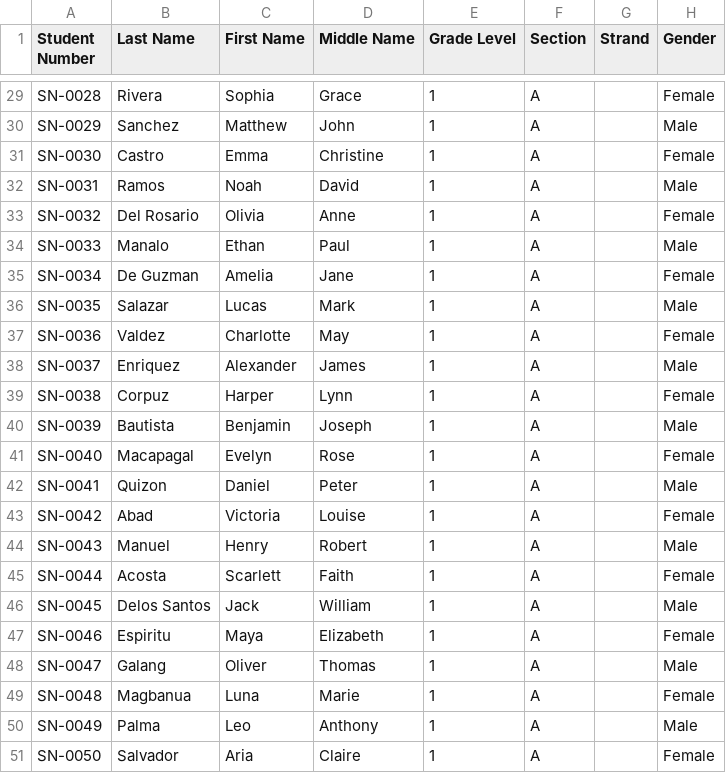
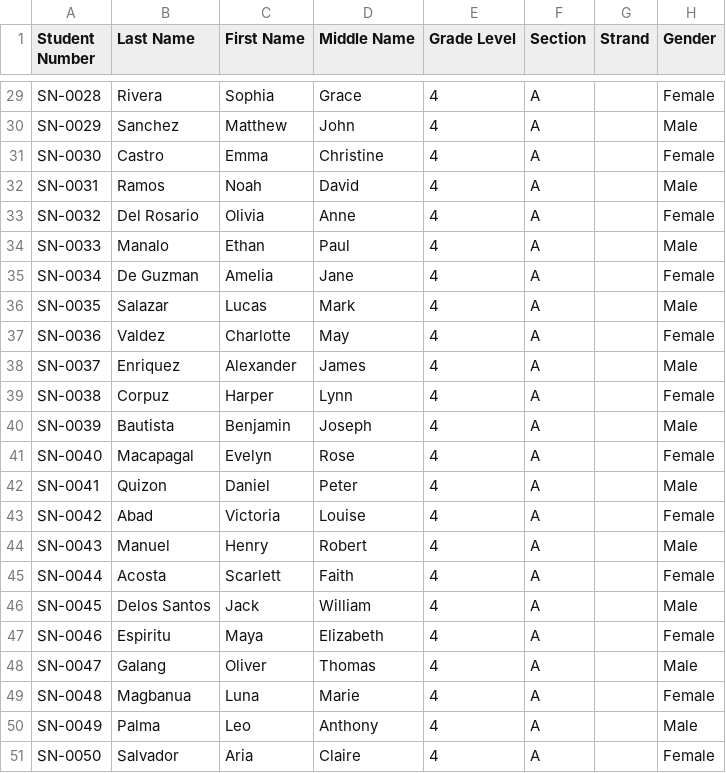
Before and after one commit to prabses/glc-bed-grading-system-v2, a CSV file: excel-files/student_information_k12.csv, drawn as a sheet; only a part is shown, gaps mark what is left out; the diff covers the shown part only; the diff names each change by its address in the sheet, - before the commit and + after, or states it on an @@ line.

Commit message:
Update Config.js with new WEB_APP_URL and add OGS_TEMPLATE_WORKING_INSTRUCTIONS_URL. Modify student_information_k12.csv to reflect updated grade levels for all students.

```diff
--- a/excel-files/student_information_k12.csv
+++ b/excel-files/student_information_k12.csv
-E29:E51 (Grade Level): 1
+E29:E51 (Grade Level): 4
```
Also changed, not shown: 27 edited cells elsewhere in this file, 1 other file.
